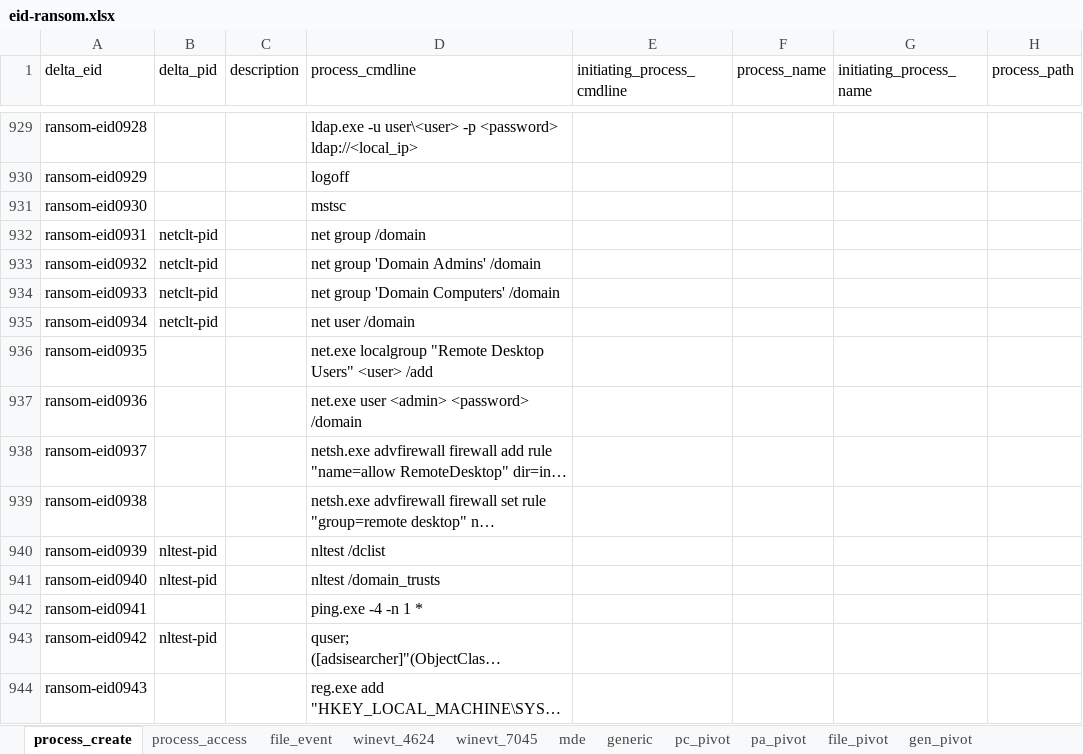
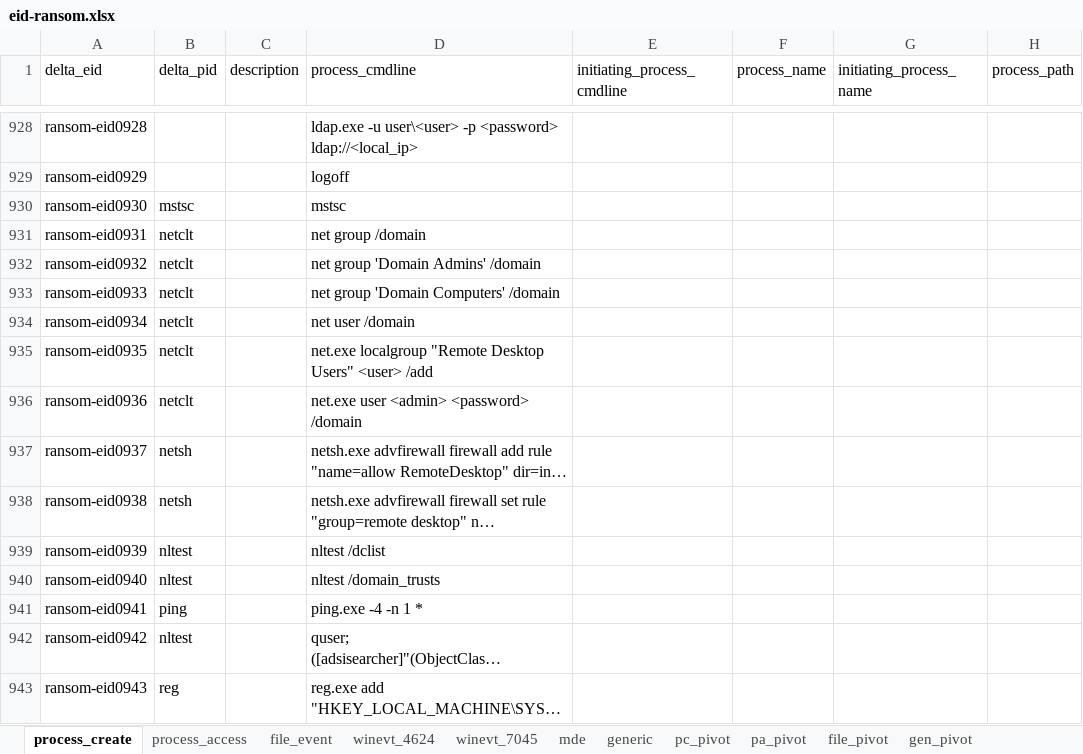
Before and after one commit to harveywargo2/h2w-delta, an Excel workbook: delta2/lib_evidence/eid-ransom.xlsx, sheet process_create, drawn as a sheet; only a part is shown, gaps mark what is left out; long unchanged cells end in …; values as stored, in another font and other column widths than the file's, no cell formats; table styles not drawn; addresses are those after the commit; the diff covers the shown part only; the diff names each change by its address in the sheet, - before the commit and + after, or states it on an @@ line.

```diff
--- a/delta2/lib_evidence/eid-ransom.xlsx (sheet process_create)
+++ b/delta2/lib_evidence/eid-ransom.xlsx (sheet process_create)
-B930 (delta_pid): (empty)
+B930 (delta_pid): mstsc
-B931:B934 (delta_pid): netclt-pid
+B931:B934 (delta_pid): netclt
-B935:B936 (delta_pid): (empty)
+B935:B936 (delta_pid): netclt
-B937:B938 (delta_pid): (empty)
+B937:B938 (delta_pid): netsh
-B939:B940 (delta_pid): nltest-pid
+B939:B940 (delta_pid): nltest
-B941 (delta_pid): (empty)
+B941 (delta_pid): ping
-B942 (delta_pid): nltest-pid
+B942 (delta_pid): nltest
-B943 (delta_pid): (empty)
+B943 (delta_pid): reg
```
Also changed, not shown: 1 added row, 3 removed rows and 1733 edited cells elsewhere in this sheet, sheet generic, cell formats, delta2/lib_patterns/pid-htool.xlsx, delta2/lib_patterns/pid-lolwin.xlsx.
